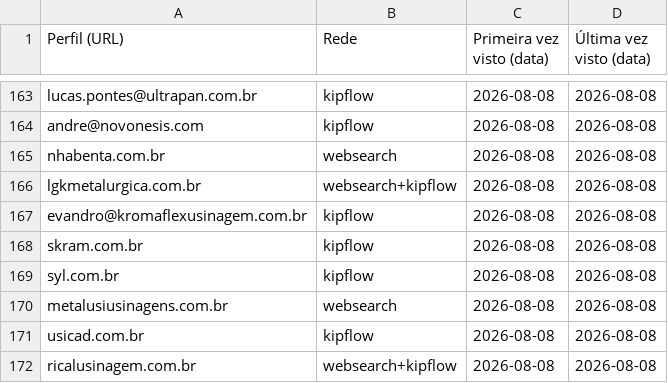
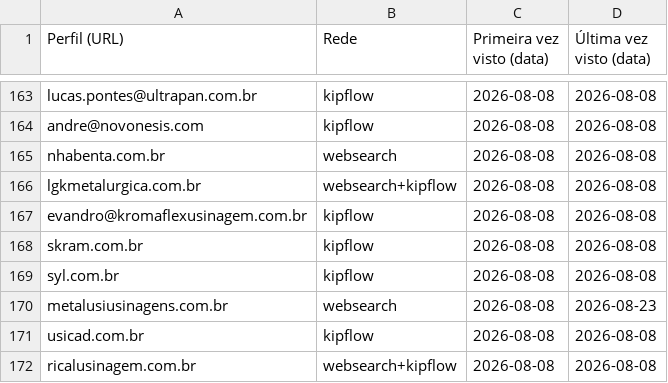
Before and after one commit to sidneyalberti/neolimpeza, a CSV file: prospeccao-social/leads_vistos.csv, drawn as a sheet; only a part is shown, gaps mark what is left out; the diff covers the shown part only.

```diff
--- a/prospeccao-social/leads_vistos.csv
+++ b/prospeccao-social/leads_vistos.csv
@@ -169,3 +169,3 @@ skram.com.br|kipflow|2026-08-08|2026-08-08
 syl.com.br|kipflow|2026-08-08|2026-08-08
-metalusiusinagens.com.br|websearch|2026-08-08|2026-08-08
+metalusiusinagens.com.br|websearch|2026-08-08|2026-08-23
 usicad.com.br|kipflow|2026-08-08|2026-08-08
```
Also changed, not shown: 15 added rows and 3 edited cells elsewhere in this file, 2 other files.
